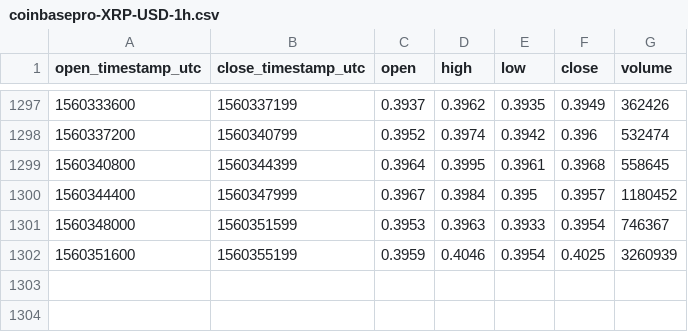
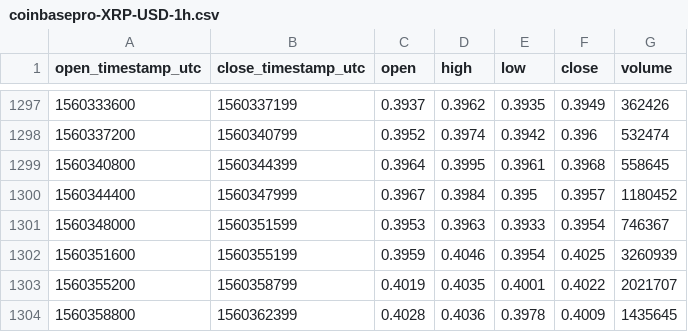
Before and after one commit to cryptobigbro/coinbasepro-XRP-USD, a CSV file: coinbasepro-XRP-USD-1h.csv, drawn as a sheet; only a part is shown, gaps mark what is left out; the diff names each change by its address in the sheet, - before the commit and + after, or states it on an @@ line.

Commit message:
Update OHLCV data.

```diff
--- a/coinbasepro-XRP-USD-1h.csv
+++ b/coinbasepro-XRP-USD-1h.csv
+row 1303: 1560355200 | 1560358799 | 0.4019 | 0.4035 | 0.4001 | 0.4022 | 2021707
+row 1304: 1560358800 | 1560362399 | 0.4028 | 0.4036 | 0.3978 | 0.4009 | 1435645
```
Also changed, not shown: 1 other file.
